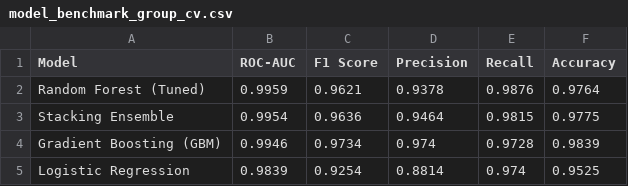
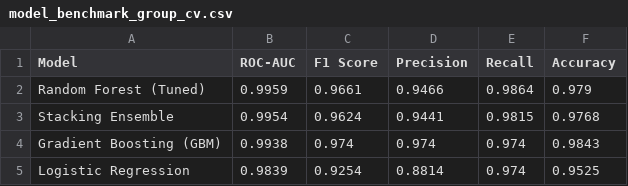
Before and after one commit to jaindhruv1923/Project-Naukri-Saaf-Job-Listings-Analysis, a CSV file: data/model_benchmark_group_cv.csv, drawn as a sheet.

```diff
--- a/data/model_benchmark_group_cv.csv
+++ b/data/model_benchmark_group_cv.csv
@@ -1,5 +1,5 @@
 Model,ROC-AUC,F1 Score,Precision,Recall,Accuracy
-Random Forest (Tuned),0.9959,0.9621,0.9378,0.9876,0.9764
-Stacking Ensemble,0.9954,0.9636,0.9464,0.9815,0.9775
-Gradient Boosting (GBM),0.9946,0.9734,0.974,0.9728,0.9839
+Random Forest (Tuned),0.9959,0.9661,0.9466,0.9864,0.979
+Stacking Ensemble,0.9954,0.9624,0.9441,0.9815,0.9768
+Gradient Boosting (GBM),0.9938,0.974,0.974,0.974,0.9843
 Logistic Regression,0.9839,0.9254,0.8814,0.974,0.9525
```
Also changed, not shown: data/agent_benchmark_results.csv, data/cross_company_plagiarism.csv, 12 other files.
